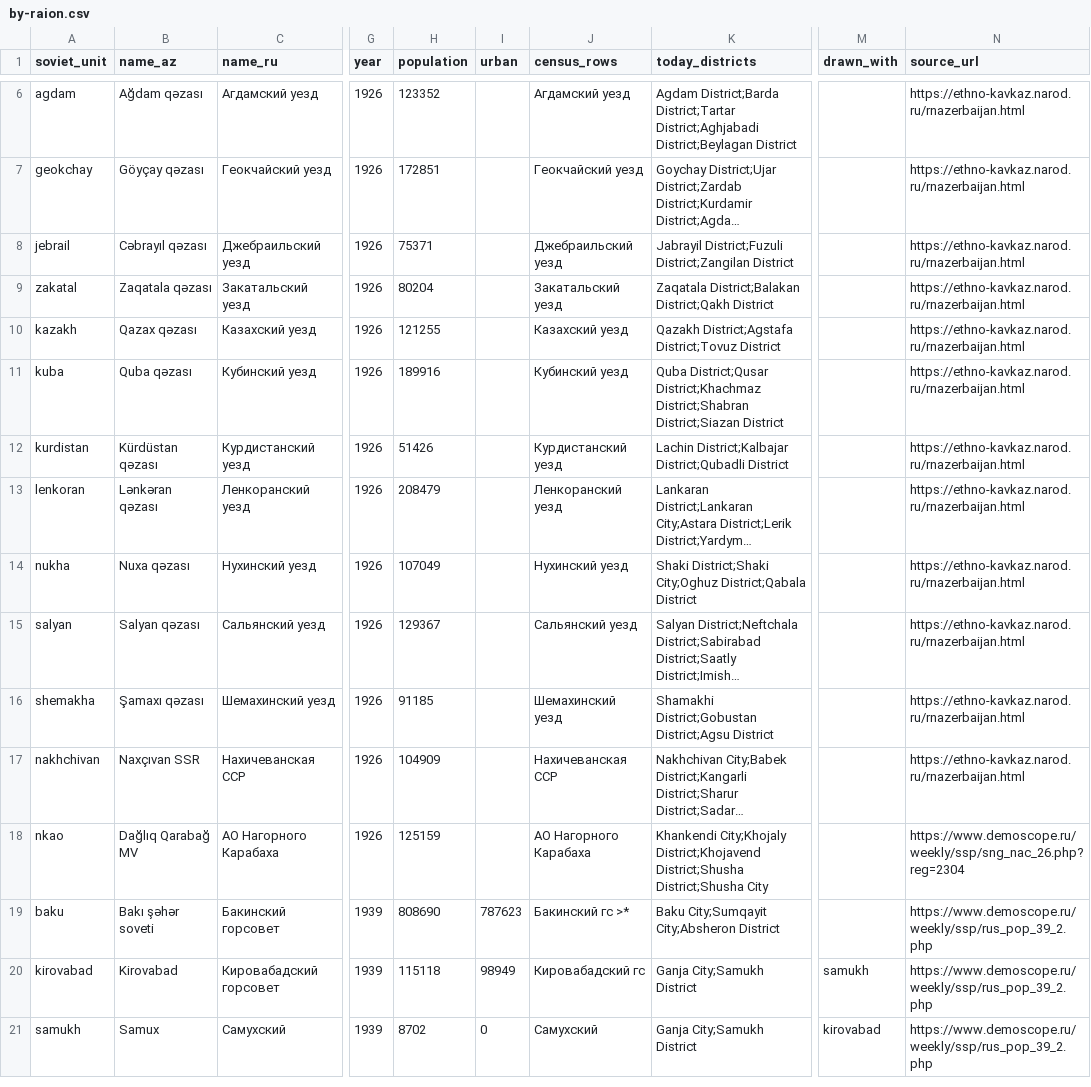
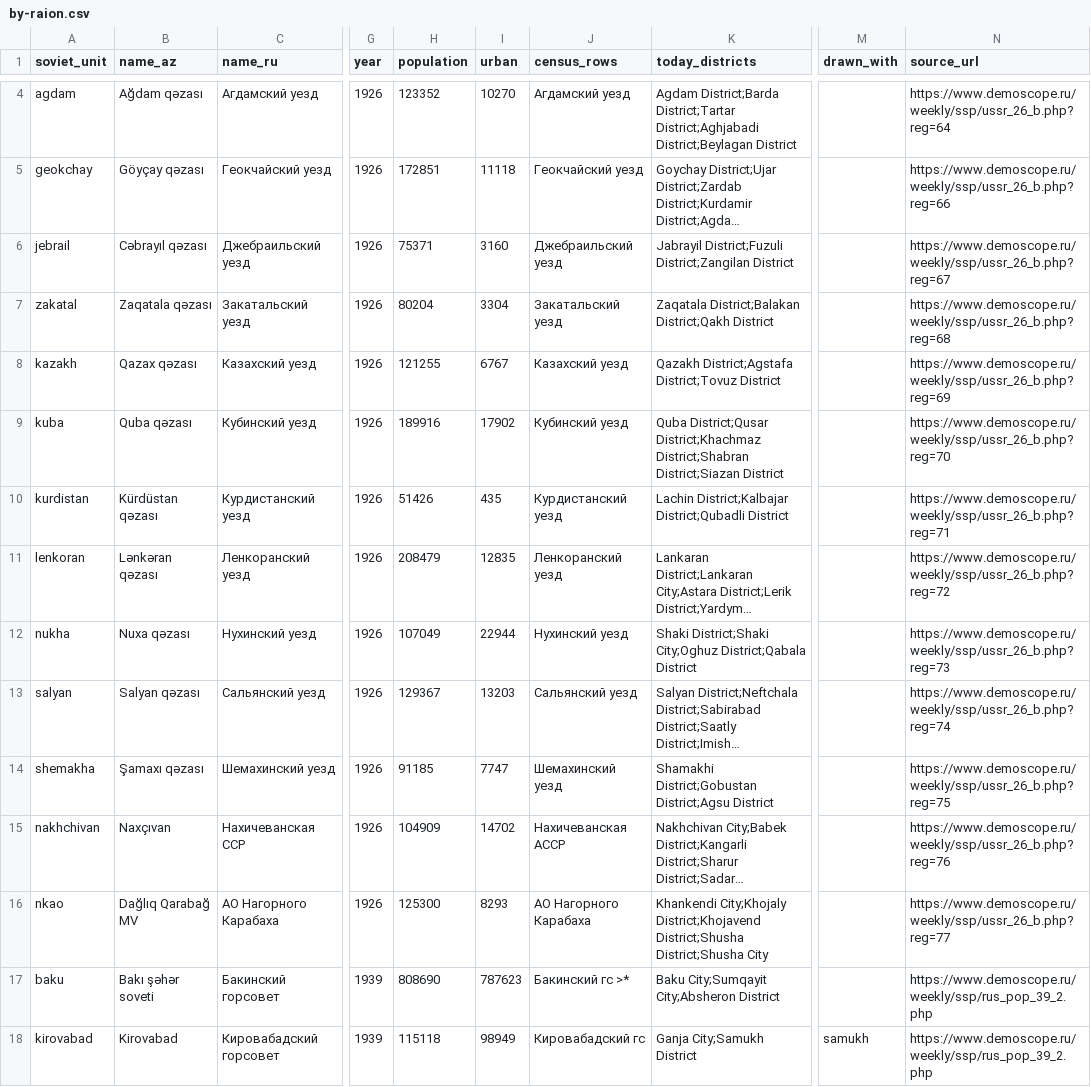
Before and after one commit to azadbilik/data, a CSV file: atlas/soviet-raions/by-raion.csv, drawn as a sheet; only a part is shown, gaps mark what is left out; the shorter side is filled out with more unchanged rows; long unchanged cells end in …; addresses are those after the commit; the diff covers the shown part only; the diff names each change by its address in the sheet, - before the commit and + after, or states it on an @@ line.

Commit message:
Soviet raions 1926 from Demoscope itself: Nagorno-Karabakh 125,300, urban population for every uezd, an uezd with its city; adds up to the census's 2,314,571 (228 rows). v1.7

```diff
--- a/atlas/soviet-raions/by-raion.csv
+++ b/atlas/soviet-raions/by-raion.csv
-I4 (urban): (empty)
+I4 (urban): 10270
-N4 (source_url): https://ethno-kavkaz.narod.ru/rnazerbaijan.html
+N4 (source_url): https://www.demoscope.ru/weekly/ssp/ussr_26_b.php?reg=64
-I5 (urban): (empty)
+I5 (urban): 11118
-N5 (source_url): https://ethno-kavkaz.narod.ru/rnazerbaijan.html
+N5 (source_url): https://www.demoscope.ru/weekly/ssp/ussr_26_b.php?reg=66
-I6 (urban): (empty)
+I6 (urban): 3160
-N6 (source_url): https://ethno-kavkaz.narod.ru/rnazerbaijan.html
+N6 (source_url): https://www.demoscope.ru/weekly/ssp/ussr_26_b.php?reg=67
-I7 (urban): (empty)
+I7 (urban): 3304
-N7 (source_url): https://ethno-kavkaz.narod.ru/rnazerbaijan.html
+N7 (source_url): https://www.demoscope.ru/weekly/ssp/ussr_26_b.php?reg=68
-I8 (urban): (empty)
+I8 (urban): 6767
-N8 (source_url): https://ethno-kavkaz.narod.ru/rnazerbaijan.html
+N8 (source_url): https://www.demoscope.ru/weekly/ssp/ussr_26_b.php?reg=69
-I9 (urban): (empty)
+I9 (urban): 17902
-N9 (source_url): https://ethno-kavkaz.narod.ru/rnazerbaijan.html
+N9 (source_url): https://www.demoscope.ru/weekly/ssp/ussr_26_b.php?reg=70
-I10 (urban): (empty)
+I10 (urban): 435
-N10 (source_url): https://ethno-kavkaz.narod.ru/rnazerbaijan.html
+N10 (source_url): https://www.demoscope.ru/weekly/ssp/ussr_26_b.php?reg=71
-I11 (urban): (empty)
+I11 (urban): 12835
-N11 (source_url): https://ethno-kavkaz.narod.ru/rnazerbaijan.html
+N11 (source_url): https://www.demoscope.ru/weekly/ssp/ussr_26_b.php?reg=72
-I12 (urban): (empty)
+I12 (urban): 22944
-N12 (source_url): https://ethno-kavkaz.narod.ru/rnazerbaijan.html
+N12 (source_url): https://www.demoscope.ru/weekly/ssp/ussr_26_b.php?reg=73
-I13 (urban): (empty)
+I13 (urban): 13203
-N13 (source_url): https://ethno-kavkaz.narod.ru/rnazerbaijan.html
+N13 (source_url): https://www.demoscope.ru/weekly/ssp/ussr_26_b.php?reg=74
-I14 (urban): (empty)
+I14 (urban): 7747
-N14 (source_url): https://ethno-kavkaz.narod.ru/rnazerbaijan.html
+N14 (source_url): https://www.demoscope.ru/weekly/ssp/ussr_26_b.php?reg=75
-B15 (name_az): Naxçıvan SSR
+B15 (name_az): Naxçıvan
-I15 (urban): (empty)
+I15 (urban): 14702
-J15 (census_rows): Нахичеванская ССР
+J15 (census_rows): Нахичеванская АССР
-N15 (source_url): https://ethno-kavkaz.narod.ru/rnazerbaijan.html
+N15 (source_url): https://www.demoscope.ru/weekly/ssp/ussr_26_b.php?reg=76
-H16 (population): 125159
+H16 (population): 125300
-I16 (urban): (empty)
+I16 (urban): 8293
-N16 (source_url): https://www.demoscope.ru/weekly/ssp/sng_nac_26.php?reg=2304
+N16 (source_url): https://www.demoscope.ru/weekly/ssp/ussr_26_b.php?reg=77
```
Also changed, not shown: 2 removed rows and 10 edited cells elsewhere in this file, 5 other files.
